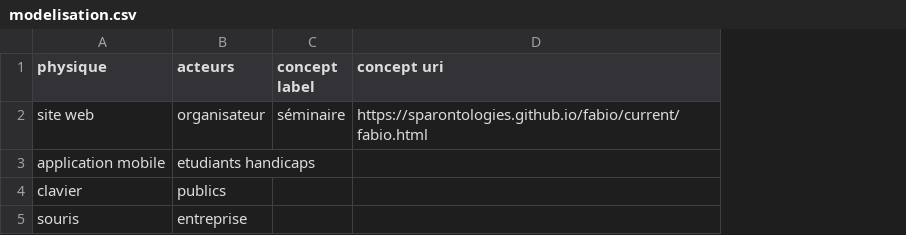
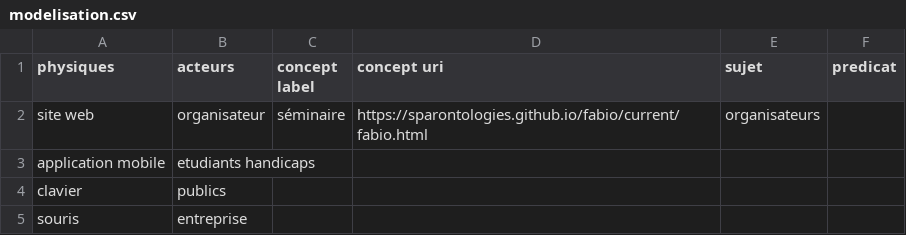
Before and after one commit to ThuyHuongNguyen/AVUN_21-22, a CSV file: modelisation.csv, drawn as a sheet; the diff names each change by its address in the sheet, - before the commit and + after, or states it on an @@ line.

Commit message:
Update modelisation.csv

```diff
--- a/modelisation.csv
+++ b/modelisation.csv
+column E (sujet), row 2: organisateurs
+column F (predicat), empty
-A1: physique
+A1: physiques
```
